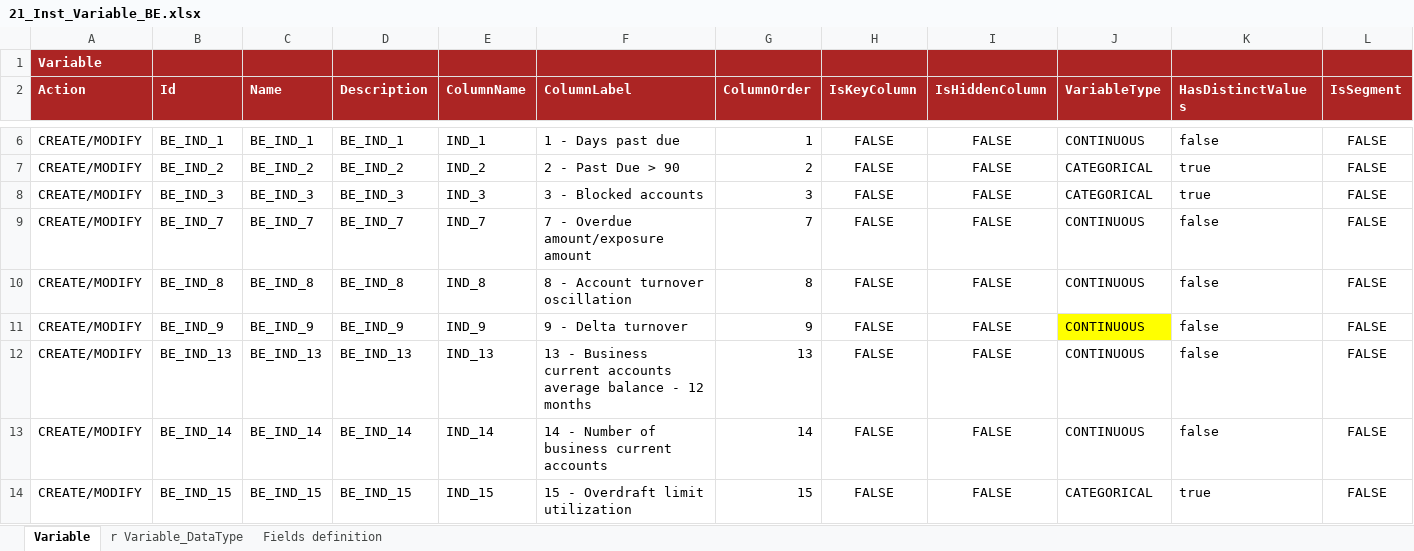
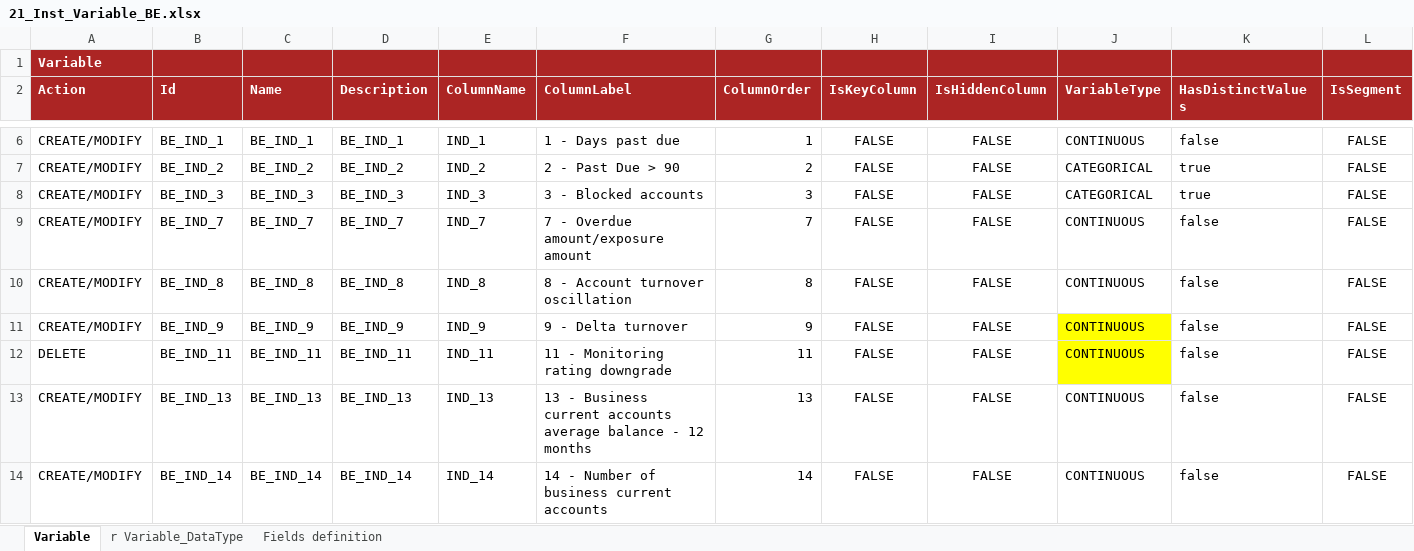
Before and after one commit to cybertop35/intelliJConf, an Excel workbook: earlywarning-pom/earlywarning-config/src/baf-instances/21_Inst_Variable_BE.xlsx, sheet Variable, drawn as a sheet; only a part is shown, gaps mark what is left out; the shorter side is filled out with more unchanged rows; values as stored, in another font and other column widths than the file's, no borders; charts and pictures not drawn; rows hold the shown columns only; the diff names each change by its address in the sheet, - before the commit and + after, or states it on an @@ line.

```diff
--- a/earlywarning-pom/earlywarning-config/src/baf-instances/21_Inst_Variable_BE.xlsx (sheet Variable)
+++ b/earlywarning-pom/earlywarning-config/src/baf-instances/21_Inst_Variable_BE.xlsx (sheet Variable)
+row 12: DELETE | BE_IND_11 | BE_IND_11 | BE_IND_11 | IND_11 | 11 - Monitoring rating downgrade | 11 | FALSE | FALSE | CONTINUOUS | false | FALSE
```
Also changed, not shown: sheet r Variable_DataType, earlywarning-pom/earlywarning-config/src/baf-configuration/06_LIB_EWS_BE/06_LibFormula.xlsx, earlywarning-pom/earlywarning-config/src/baf-instances/22_Inst_Analysis_Unit_BE.xlsx.
